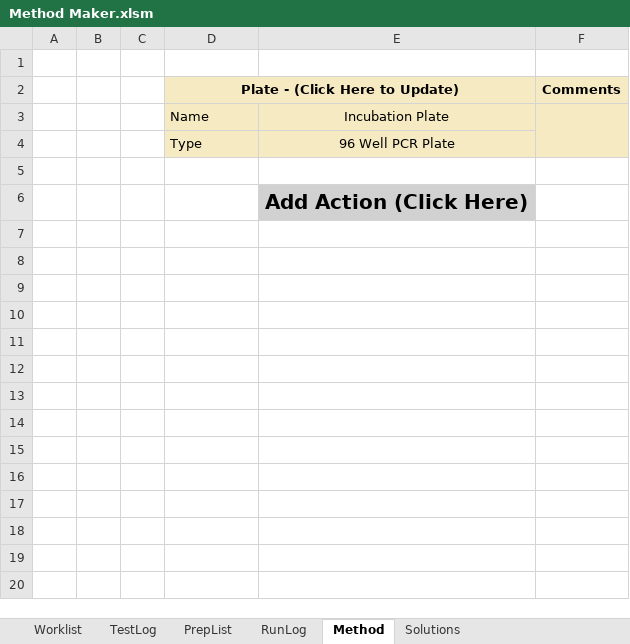
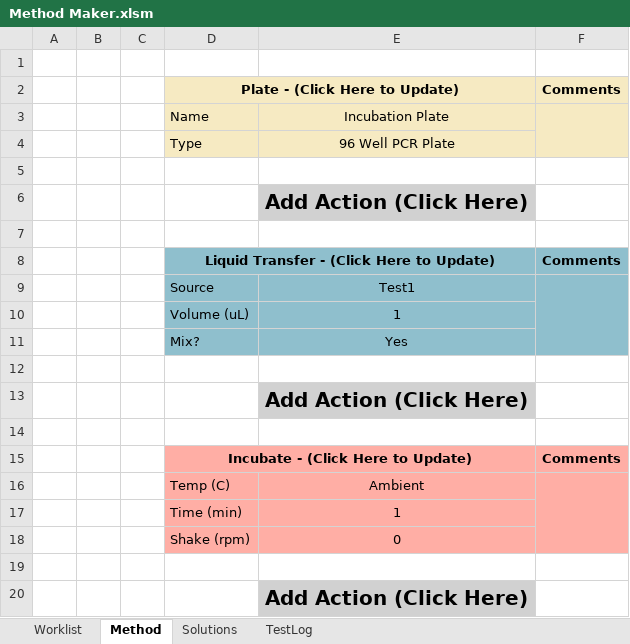
Before and after one commit to Pfizer-BradleyBare/PytomatedLiquidHandling, an Excel workbook: Method Maker.xlsm, sheet Method, drawn as a sheet; values as stored, in another font and other column widths than the file's, no borders; the diff names each change by its address in the sheet, - before the commit and + after, or states it on an @@ line.

```diff
--- a/Method Maker.xlsm (sheet Method)
+++ b/Method Maker.xlsm (sheet Method)
-sheet tab: PrepList
-sheet tab: RunLog
@@ sheet tab order changed: Worklist | Method | Solutions | TestLog @@
+row 7: (empty)
+row 8:  |  |  | Liquid Transfer - (Click Here to Update) |  | Comments
+row 9:  |  |  | Source | Test1
+row 10:  |  |  | Volume (uL) | 1
+row 11:  |  |  | Mix? | Yes
+row 12: (empty)
+row 13:  |  |  |  | Add Action (Click Here)
+row 14: (empty)
+row 15:  |  |  | Incubate - (Click Here to Update) |  | Comments
+row 16:  |  |  | Temp (C) | Ambient
+row 17:  |  |  | Time (min) | 1
+row 18:  |  |  | Shake (rpm) | 0
+row 19: (empty)
+row 20:  |  |  |  | Add Action (Click Here)
```
Also changed, not shown: sheet TestLog, sheet Solutions, sheet Worklist, charts or pictures, 4 other files.
